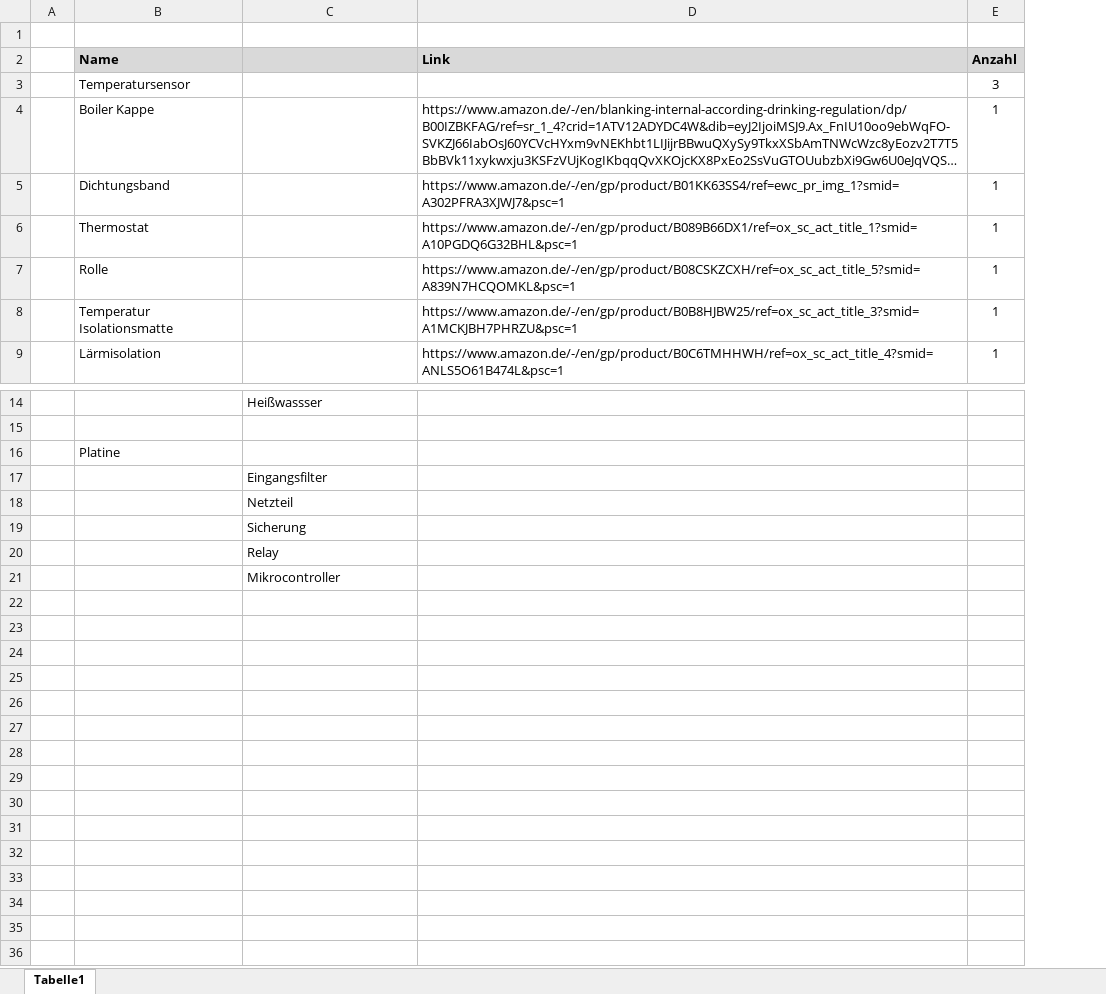
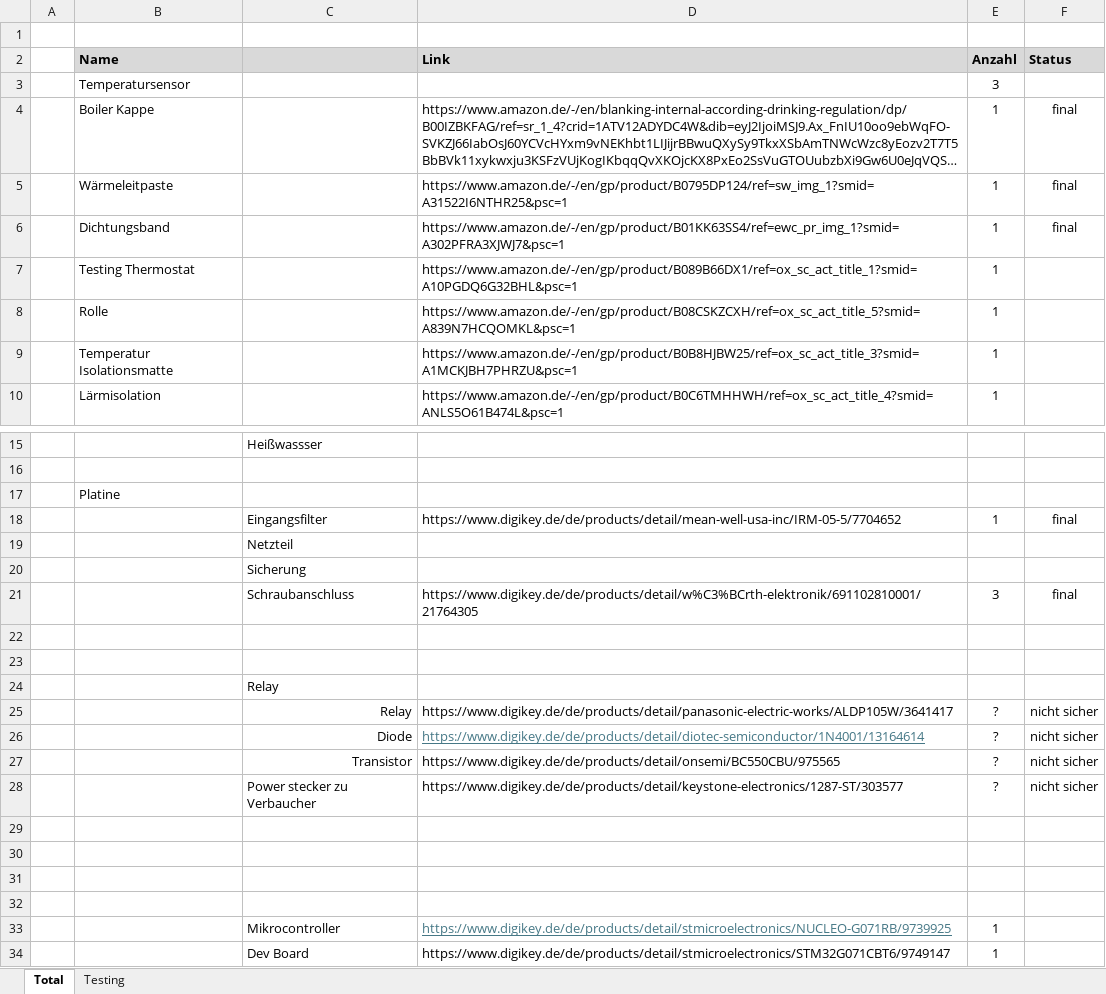
Before and after one commit to MoritzLu2000/Espressomaschine, an Excel workbook: BOM.xlsx, sheet Total, drawn as a sheet; only a part is shown, gaps mark what is left out; long unchanged cells end in …; values as stored, in another font and other column widths than the file's, no borders; removed rows and columns are numbered as before the commit, all else as after; the diff names each change by its address in the sheet, - before the commit and + after, or states it on an @@ line.

```diff
--- a/BOM.xlsx (sheet Total)
+++ b/BOM.xlsx (sheet Total)
-sheet tab: Tabelle1
+sheet tab: Total
+sheet tab: Testing
+column F (Status), row 4: final; row 6: final
+row 5:  | Wärmeleitpaste |  | https://www.amazon.de/-/en/gp/product/B0795DP124/ref=sw_img_1?smid=A31522I6NTHR25&psc=1 | 1 | final
-B7 (Name): Thermostat
+B7 (Name): Testing Thermostat
-row 17:  |  | Eingangsfilter
+row 18:  |  | Eingangsfilter | https://www.digikey.de/de/products/detail/mean-well-usa-inc/IRM-05-5/7704652 | 1 | final
+row 21:  |  | Schraubanschluss | https://www.digikey.de/de/products/detail/w%C3%BCrth-elektronik/691102810001/21764305 | 3 | final
+row 22: (empty)
+row 23: (empty)
+row 25:  |  | Relay | https://www.digikey.de/de/products/detail/panasonic-electric-works/ALDP105W/3641417 | ? | nicht sicher
+row 26:  |  | Diode | https://www.digikey.de/de/products/detail/diotec-semiconductor/1N4001/13164614 | ? | nicht sicher
+row 27:  |  | Transistor | https://www.digikey.de/de/products/detail/onsemi/BC550CBU/975565 | ? | nicht sicher
+row 28:  |  | Power stecker zu Verbaucher | https://www.digikey.de/de/products/detail/keystone-electronics/1287-ST/303577 | ? | nicht sicher
-C29: Mikrocontroller
+C29: (empty)
+row 30: (empty)
+row 31: (empty)
+row 32: (empty)
+row 33:  |  | Mikrocontroller | https://www.digikey.de/de/products/detail/stmicroelectronics/NUCLEO-G071RB/9739925 | 1
+row 34:  |  | Dev Board | https://www.digikey.de/de/products/detail/stmicroelectronics/STM32G071CBT6/9749147 | 1
```
Also changed, not shown: 40 other files.
